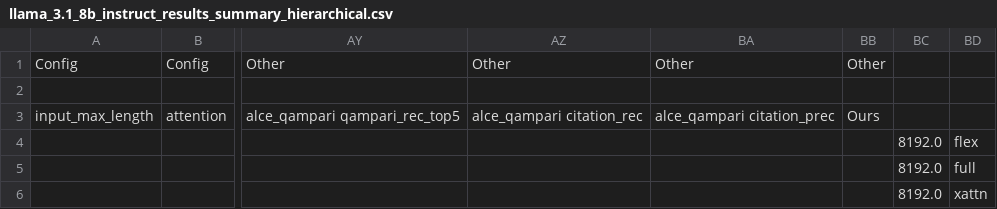
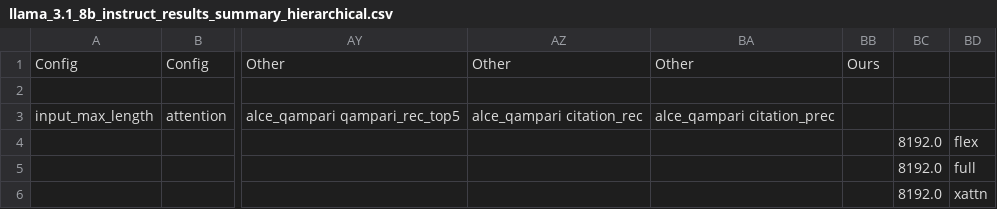
Before and after one commit to OrangeEarth15/HELMET, a CSV file: llama_3.1_8b_instruct_results_summary_hierarchical.csv, drawn as a sheet; only a part is shown, gaps mark what is left out; the diff names each change by its address in the sheet, - before the commit and + after, or states it on an @@ line.

Commit message:
update results

```diff
--- a/llama_3.1_8b_instruct_results_summary_hierarchical.csv
+++ b/llama_3.1_8b_instruct_results_summary_hierarchical.csv
-BB1: Other
+BB1: Ours
-BB3: Ours
+BB3: (empty)
```
Also changed, not shown: qwen25_7b_instruct_results_summary_hierarchical.csv, 1 other file.
